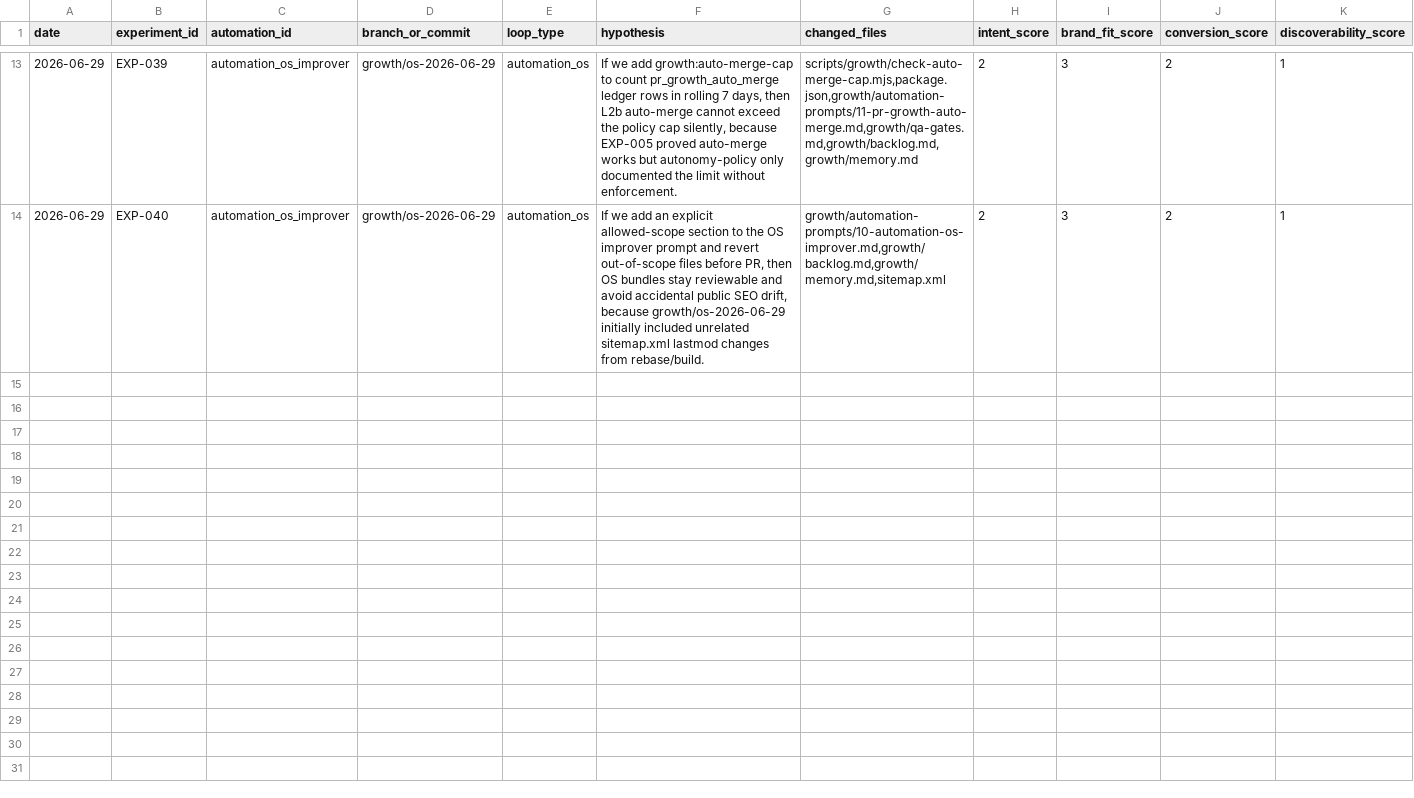
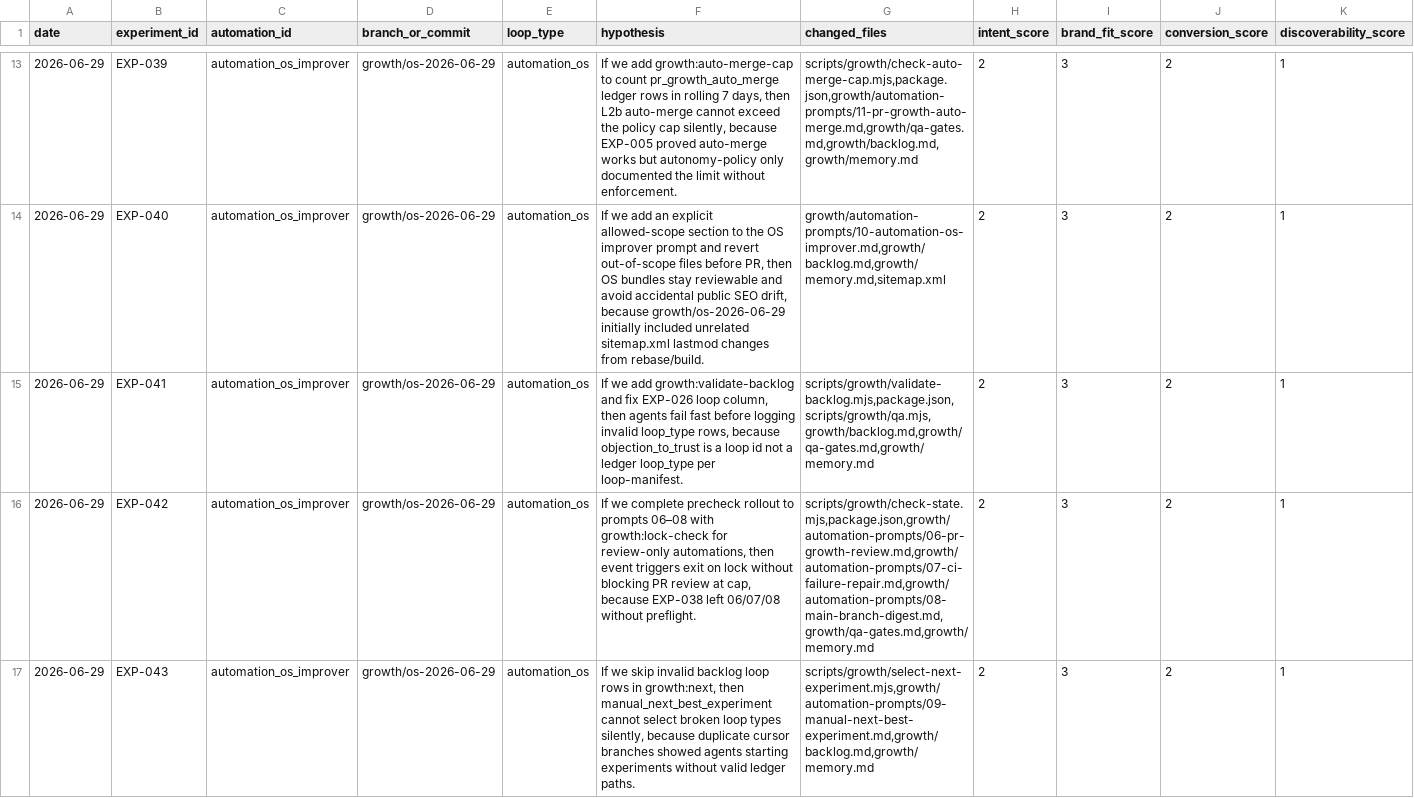
Before and after one commit to knnthhnsn/eillon, a TSV file: growth/results.tsv, drawn as a sheet; only a part is shown, gaps mark what is left out; rows hold the shown columns only; the diff names each change by its address in the sheet, - before the commit and + after, or states it on an @@ line.

```diff
--- a/growth/results.tsv
+++ b/growth/results.tsv
+row 15: 2026-06-29 | EXP-041 | automation_os_improver | growth/os-2026-06-29 | automation_os | If we add growth:validate-backlog and fix EXP-026 loop column, then agents fail fast before logging invalid loop_type rows, because objection_to_trust is a loop id not a ledger loop_type per loop-manifest. | scripts/growth/validate-backlog.mjs,package.json,scripts/growth/qa.mjs,growth/backlog.md,growth/qa-gates.md,growth/memory.md | 2 | 3 | 2 | 1
+row 16: 2026-06-29 | EXP-042 | automation_os_improver | growth/os-2026-06-29 | automation_os | If we complete precheck rollout to prompts 06–08 with growth:lock-check for review-only automations, then event triggers exit on lock without blocking PR review at cap, because EXP-038 left 06/07/08 without preflight. | scripts/growth/check-state.mjs,package.json,growth/automation-prompts/06-pr-growth-review.md,growth/automation-prompts/07-ci-failure-repair.md,growth/automation-prompts/08-main-branch-digest.md,growth/qa-gates.md,growth/memory.md | 2 | 3 | 2 | 1
+row 17: 2026-06-29 | EXP-043 | automation_os_improver | growth/os-2026-06-29 | automation_os | If we skip invalid backlog loop rows in growth:next, then manual_next_best_experiment cannot select broken loop types silently, because duplicate cursor branches showed agents starting experiments without valid ledger paths. | scripts/growth/select-next-experiment.mjs,growth/automation-prompts/09-manual-next-best-experiment.md,growth/backlog.md,growth/memory.md | 2 | 3 | 2 | 1
```
Also changed, not shown: 5 other files.
